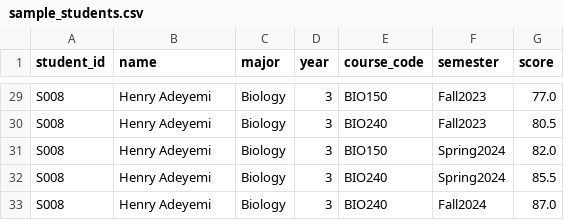
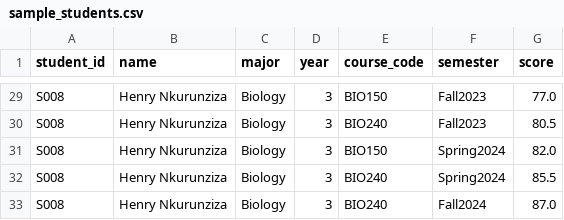
Before and after one commit to Ndaziramiyep/AmaliTech_Python_Backend_Labs, a CSV file: Python Advanced/Student_Grade_Analytics_System/data/sample_students.csv, drawn as a sheet; only a part is shown, gaps mark what is left out; the diff covers the shown part only; the diff names each change by its address in the sheet, - before the commit and + after, or states it on an @@ line.

```diff
--- a/Python Advanced/Student_Grade_Analytics_System/data/sample_students.csv
+++ b/Python Advanced/Student_Grade_Analytics_System/data/sample_students.csv
-B29:B33 (name): Henry Adeyemi
+B29:B33 (name): Henry Nkurunziza
```
Also changed, not shown: 27 edited cells elsewhere in this file, 6 other files.
